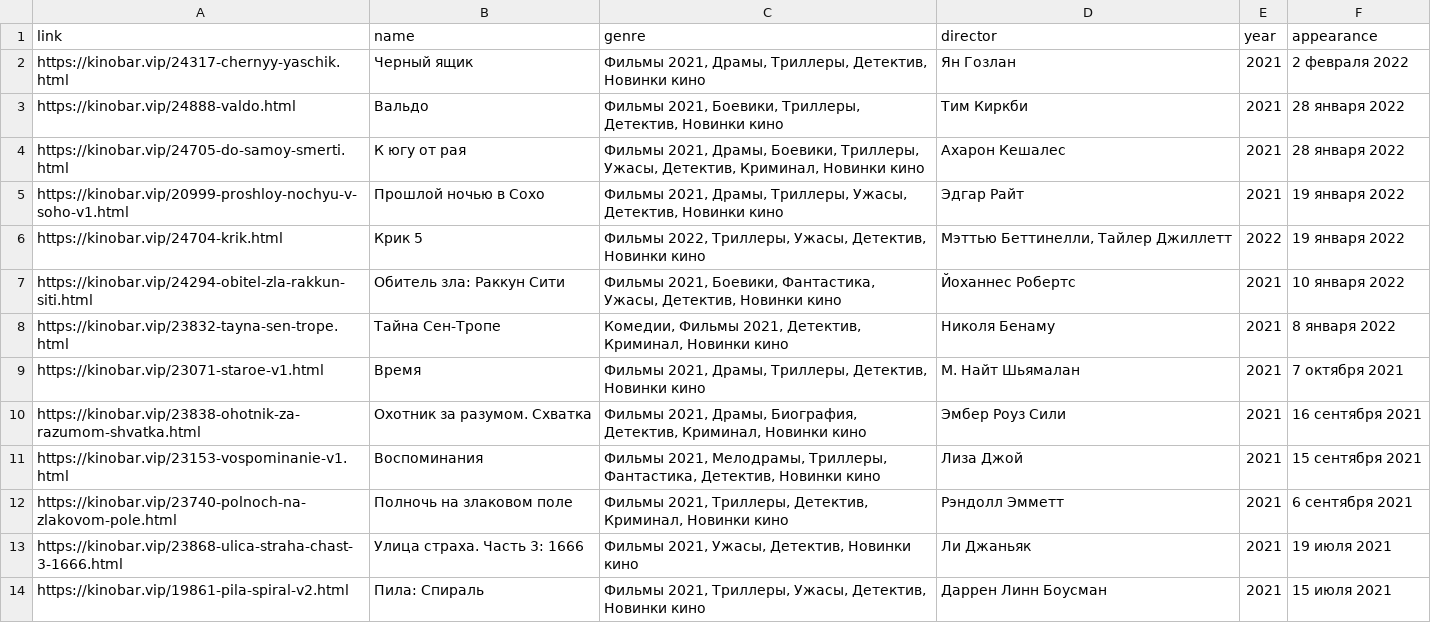
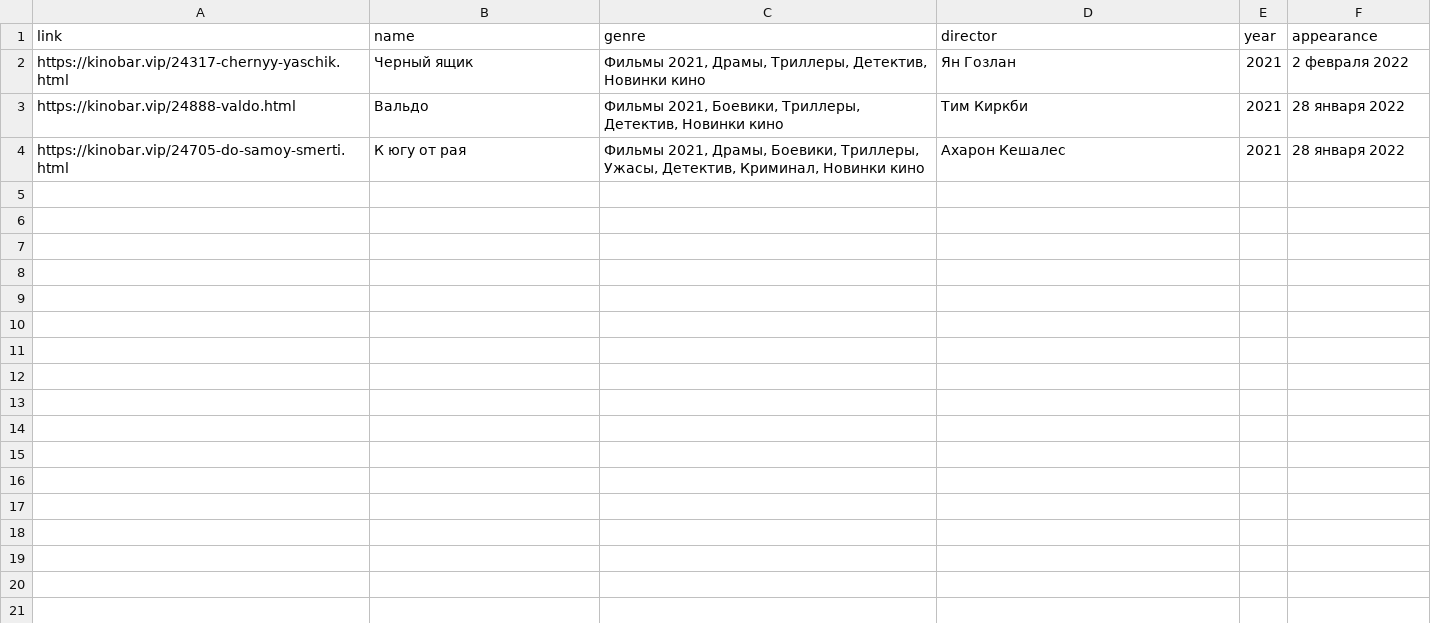
Before and after one commit to Nicholas78L/Parsing_cinema_site_last, a CSV file: cinema_Новинки кино_.csv, drawn as a sheet; the diff names each change by its address in the sheet, - before the commit and + after, or states it on an @@ line.

```diff
--- a/cinema_Новинки кино_.csv
+++ b/cinema_Новинки кино_.csv
-row 5: https://kinobar.vip/20999-proshloy-nochyu-v-soho-v1.html | Прошлой ночью в Сохо | Фильмы 2021, Драмы, Триллеры, Ужасы, Детектив, Новинки кино | Эдгар Райт | 2021 | 19 января 2022
-row 6: https://kinobar.vip/24704-krik.html | Крик 5 | Фильмы 2022, Триллеры, Ужасы, Детектив, Новинки кино | Мэттью Беттинелли, Тайлер Джиллетт | 2022 | 19 января 2022
-row 7: https://kinobar.vip/24294-obitel-zla-rakkun-siti.html | Обитель зла: Раккун Сити | Фильмы 2021, Боевики, Фантастика, Ужасы, Детектив, Новинки кино | Йоханнес Робертс | 2021 | 10 января 2022
-row 8: https://kinobar.vip/23832-tayna-sen-trope.html | Тайна Сен-Тропе | Комедии, Фильмы 2021, Детектив, Криминал, Новинки кино | Николя Бенаму | 2021 | 8 января 2022
-row 9: https://kinobar.vip/23071-staroe-v1.html | Время | Фильмы 2021, Драмы, Триллеры, Детектив, Новинки кино | М. Найт Шьямалан | 2021 | 7 октября 2021
-row 10: https://kinobar.vip/23838-ohotnik-za-razumom-shvatka.html | Охотник за разумом. Схватка | Фильмы 2021, Драмы, Биография, Детектив, Криминал, Новинки кино | Эмбер Роуз Сили | 2021 | 16 сентября 2021
-row 11: https://kinobar.vip/23153-vospominanie-v1.html | Воспоминания | Фильмы 2021, Мелодрамы, Триллеры, Фантастика, Детектив, Новинки кино | Лиза Джой | 2021 | 15 сентября 2021
-row 12: https://kinobar.vip/23740-polnoch-na-zlakovom-pole.html | Полночь на злаковом поле | Фильмы 2021, Триллеры, Детектив, Криминал, Новинки кино | Рэндолл Эмметт | 2021 | 6 сентября 2021
-row 13: https://kinobar.vip/23868-ulica-straha-chast-3-1666.html | Улица страха. Часть 3: 1666 | Фильмы 2021, Ужасы, Детектив, Новинки кино | Ли Джаньяк | 2021 | 19 июля 2021
-row 14: https://kinobar.vip/19861-pila-spiral-v2.html | Пила: Спираль | Фильмы 2021, Триллеры, Ужасы, Детектив, Новинки кино | Даррен Линн Боусман | 2021 | 15 июля 2021
```
Also changed, not shown: cinema_Азиатские сериалы_.csv, cinema_Мелодрамы_.csv, 14 other files.
